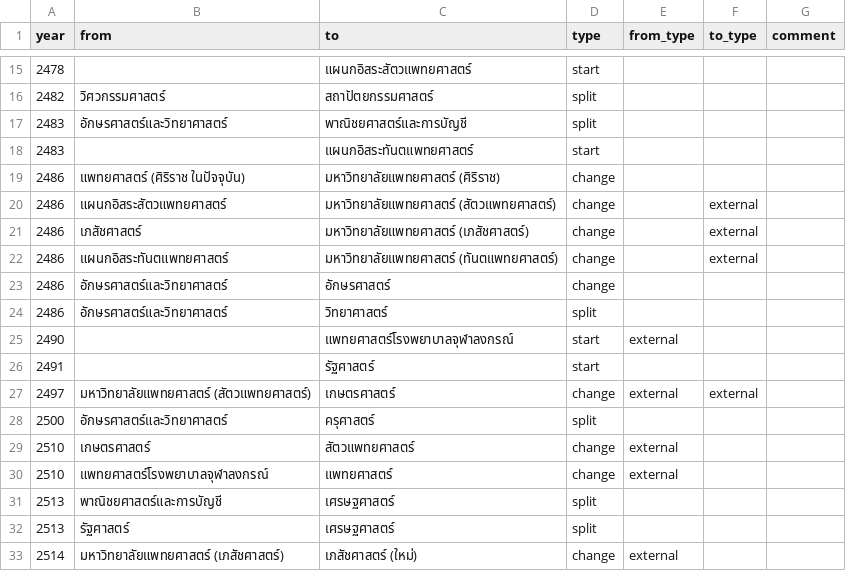
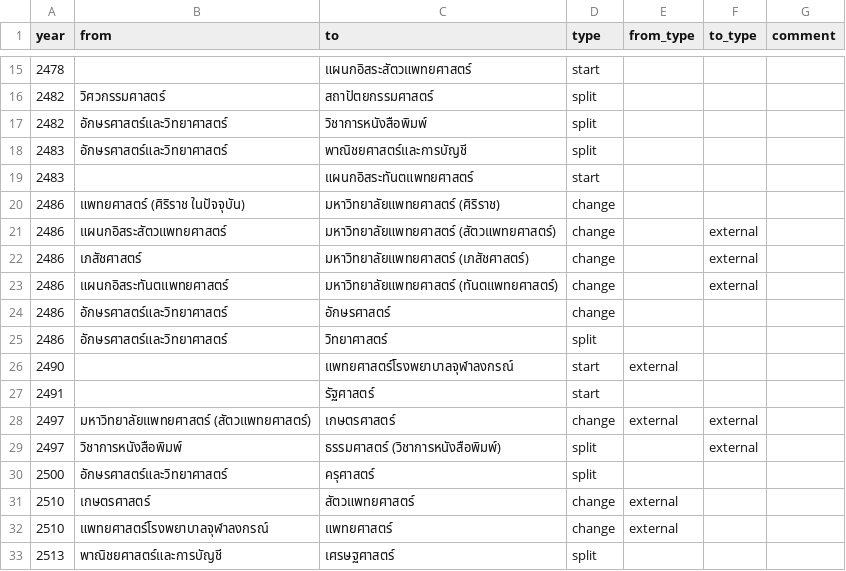
Before and after one commit to puripant/chula-timeline, a CSV file: data.csv, drawn as a sheet; only a part is shown, gaps mark what is left out; the shorter side is filled out with more unchanged rows.

```diff
--- a/data.csv
+++ b/data.csv
@@ -16,2 +16,3 @@ year,from,to,type,from_type,to_type,comment
 2482,วิศวกรรมศาสตร์,สถาปัตยกรรมศาสตร์,split,,,
+2482,อักษรศาสตร์และวิทยาศาสตร์,วิชาการหนังสือพิมพ์,split,,,
 2483,อักษรศาสตร์และวิทยาศาสตร์,พาณิชยศาสตร์และการบัญชี,split,,,
@@ -27,2 +28,3 @@ year,from,to,type,from_type,to_type,comment
 2497,มหาวิทยาลัยแพทยศาสตร์ (สัตวแพทยศาสตร์),เกษตรศาสตร์,change,external,external,
+2497,วิชาการหนังสือพิมพ์,ธรรมศาสตร์ (วิชาการหนังสือพิมพ์),split,,external,
 2500,อักษรศาสตร์และวิทยาศาสตร์,ครุศาสตร์,split,,,
```
Also changed, not shown: colors.csv, 1 other file.
